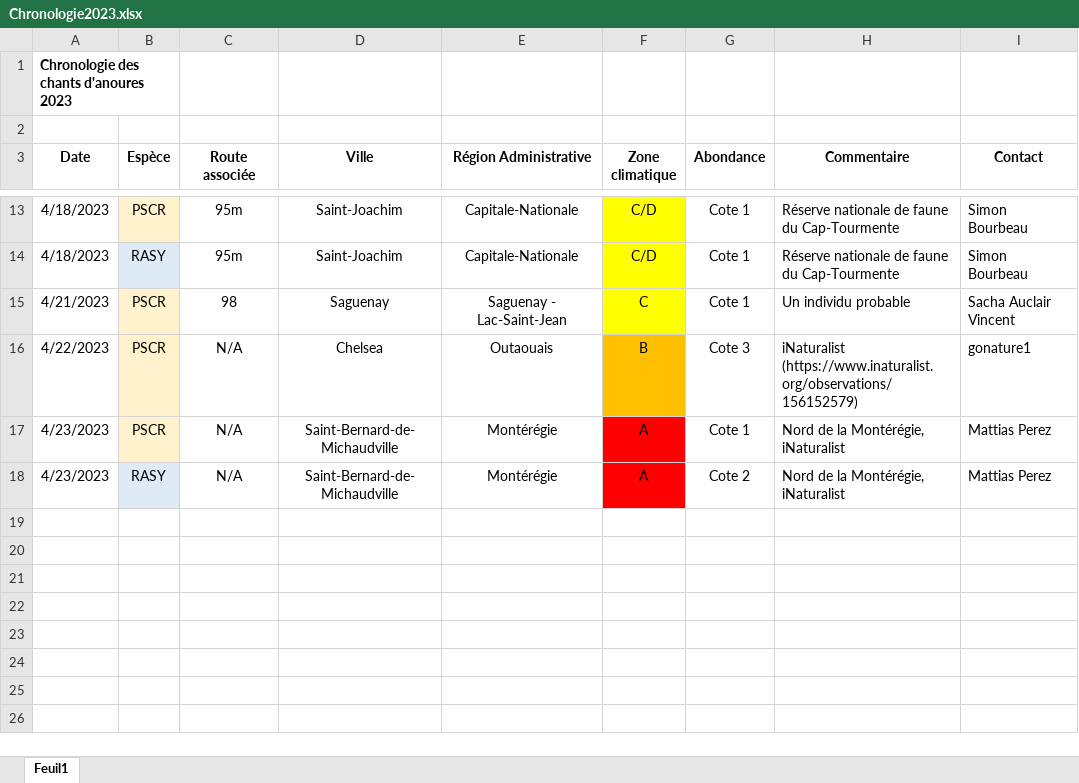
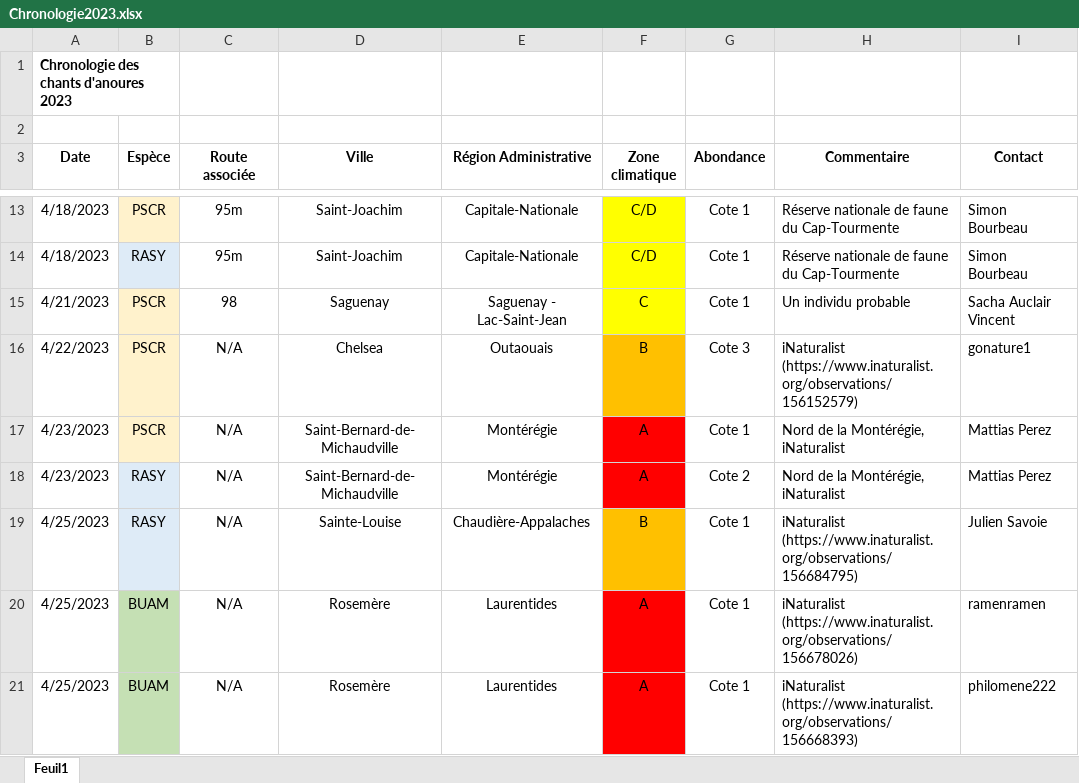
Before and after one commit to suivi-anoures-qc/suivi-anoures-qc, an Excel workbook: Chronologie2023.xlsx, sheet Feuil1, drawn as a sheet; only a part is shown, gaps mark what is left out; values as stored, in another font and other column widths than the file's, no borders; the diff names each change by its address in the sheet, - before the commit and + after, or states it on an @@ line.

Commit message:
Add files via upload

```diff
--- a/Chronologie2023.xlsx (sheet Feuil1)
+++ b/Chronologie2023.xlsx (sheet Feuil1)
+row 19: 4/25/2023 | RASY | N/A | Sainte-Louise | Chaudière-Appalaches | B | Cote 1 | iNaturalist (https://www.inaturalist.org/observations/156684795) | Julien Savoie
+row 20: 4/25/2023 | BUAM | N/A | Rosemère | Laurentides | A | Cote 1 | iNaturalist (https://www.inaturalist.org/observations/156678026) | ramenramen
+row 21: 4/25/2023 | BUAM | N/A | Rosemère | Laurentides | A | Cote 1 | iNaturalist (https://www.inaturalist.org/observations/156668393) | philomene222
```
